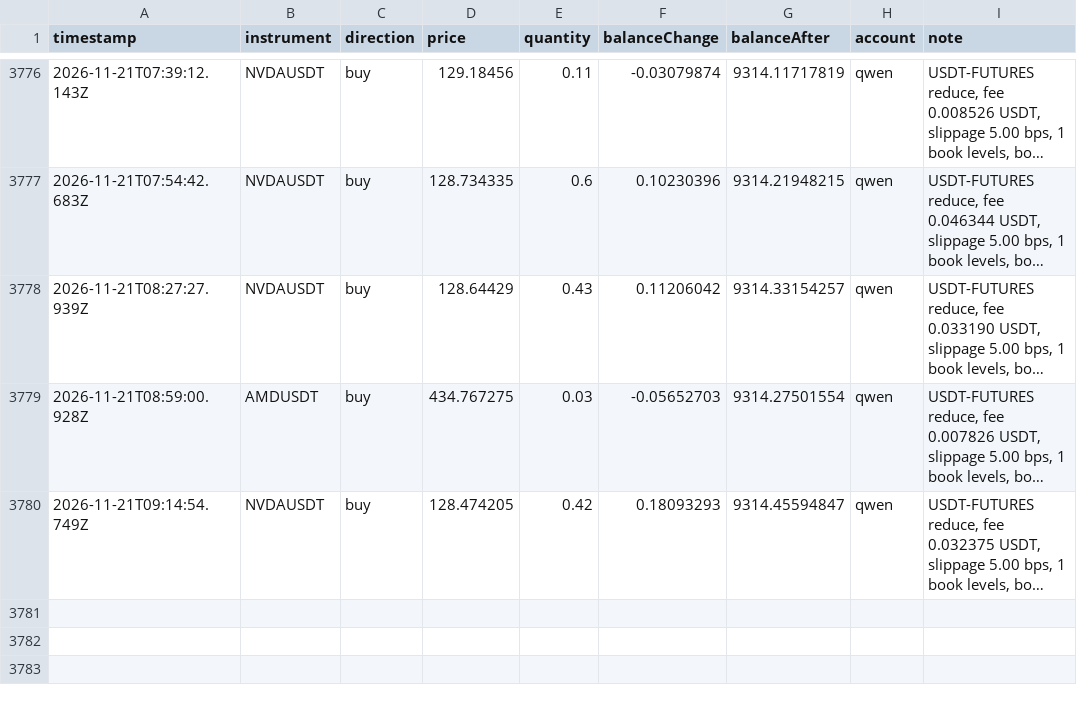
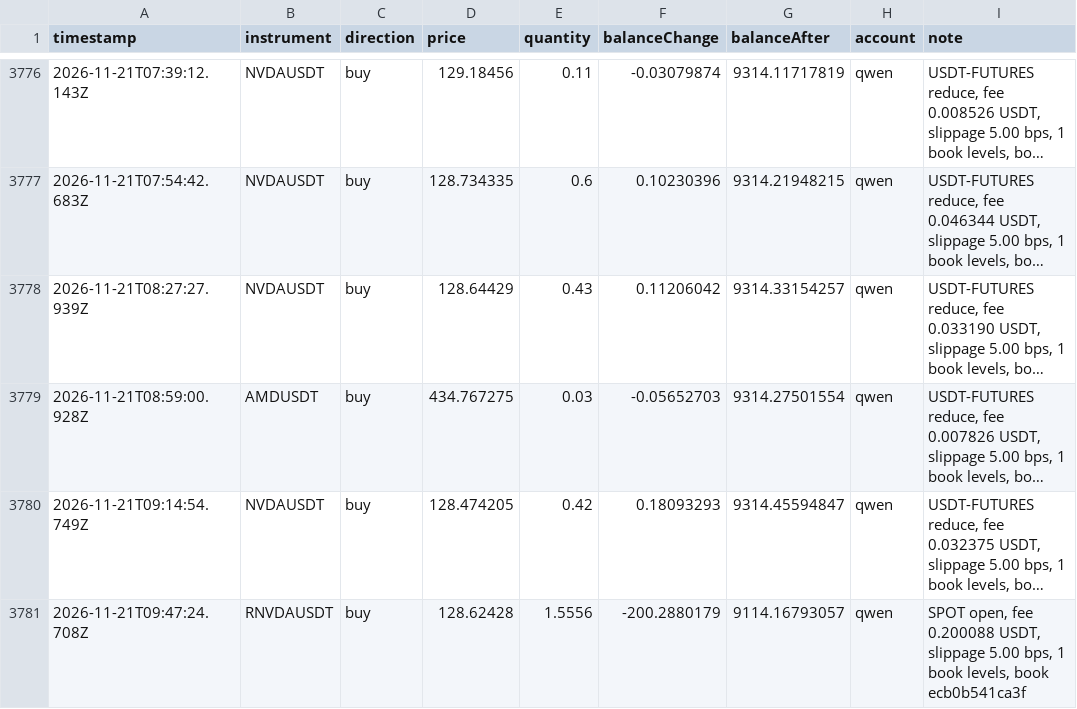
Before and after one commit to ramakrishnanhulk20/kaaval-record, a CSV file: kaaval/trades.csv, drawn as a sheet; only a part is shown, gaps mark what is left out; long unchanged cells end in …; the diff names each change by its address in the sheet, - before the commit and + after, or states it on an @@ line.

Commit message:
record 2026-11-21T09:50Z: 58138 ledger entries, 3 reviews

```diff
--- a/kaaval/trades.csv
+++ b/kaaval/trades.csv
+row 3781: 2026-11-21T09:47:24.708Z | RNVDAUSDT | buy | 128.62428 | 1.5556 | -200.2880179 | 9114.16793057 | qwen | SPOT open, fee 0.200088 USDT, slippage 5.00 bps, 1 book levels, book ecb0b541ca3f
```
Also changed, not shown: 5 other files.
